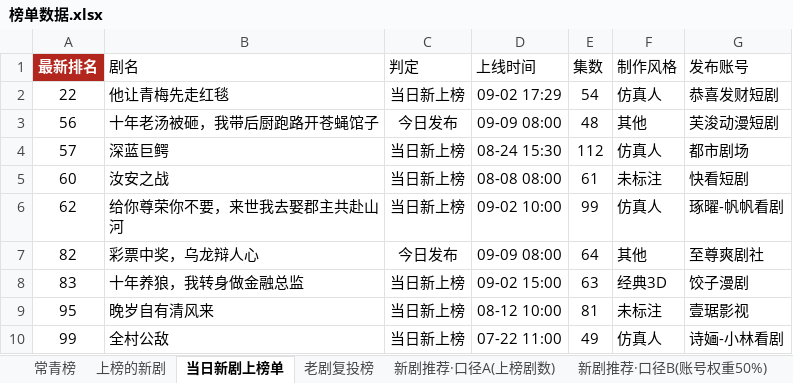
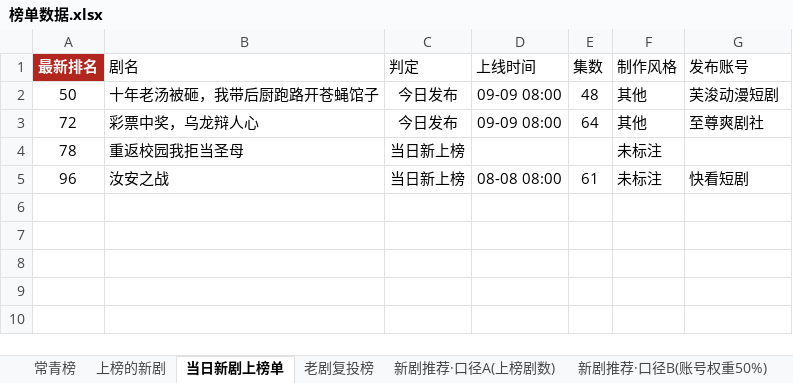
Before and after one commit to 2m247cdz9k-design/tomato-drama-rankings, an Excel workbook: 榜单数据.xlsx, sheet 当日新剧上榜单, drawn as a sheet; values as stored, in another font and other column widths than the file's, no borders; removed rows and columns are numbered as before the commit, all else as after; the diff names each change by its address in the sheet, - before the commit and + after, or states it on an @@ line.

```diff
--- a/榜单数据.xlsx (sheet 当日新剧上榜单)
+++ b/榜单数据.xlsx (sheet 当日新剧上榜单)
-row 2: 22 | 他让青梅先走红毯 | 当日新上榜 | 09-02 17:29 | 54 | 仿真人 | 恭喜发财短剧
-A2 (最新排名): 56
+A2 (最新排名): 50
-row 4: 57 | 深蓝巨鳄 | 当日新上榜 | 08-24 15:30 | 112 | 仿真人 | 都市剧场
-row 5: 60 | 汝安之战 | 当日新上榜 | 08-08 08:00 | 61 | 未标注 | 快看短剧
-row 6: 62 | 给你尊荣你不要，来世我去娶郡主共赴山河 | 当日新上榜 | 09-02 10:00 | 99 | 仿真人 | 琢曜-帆帆看剧
-A3 (最新排名): 82
+A3 (最新排名): 72
-row 8: 83 | 十年养狼，我转身做金融总监 | 当日新上榜 | 09-02 15:00 | 63 | 经典3D | 饺子漫剧
-row 9: 95 | 晚岁自有清风来 | 当日新上榜 | 08-12 10:00 | 81 | 未标注 | 壹琚影视
-row 10: 99 | 全村公敌 | 当日新上榜 | 07-22 11:00 | 49 | 仿真人 | 诗婳-小林看剧
+row 4: 78 | 重返校园我拒当圣母 | 当日新上榜 |  |  | 未标注
+row 5: 96 | 汝安之战 | 当日新上榜 | 08-08 08:00 | 61 | 未标注 | 快看短剧
```
Also changed, not shown: sheet 新剧推荐·口径A(上榜剧数), sheet 新剧推荐·口径B(账号权重50%), sheet 上榜的新剧, sheet 特点统计, sheet 常青榜, sheet 老剧复投榜, 2 other files.
